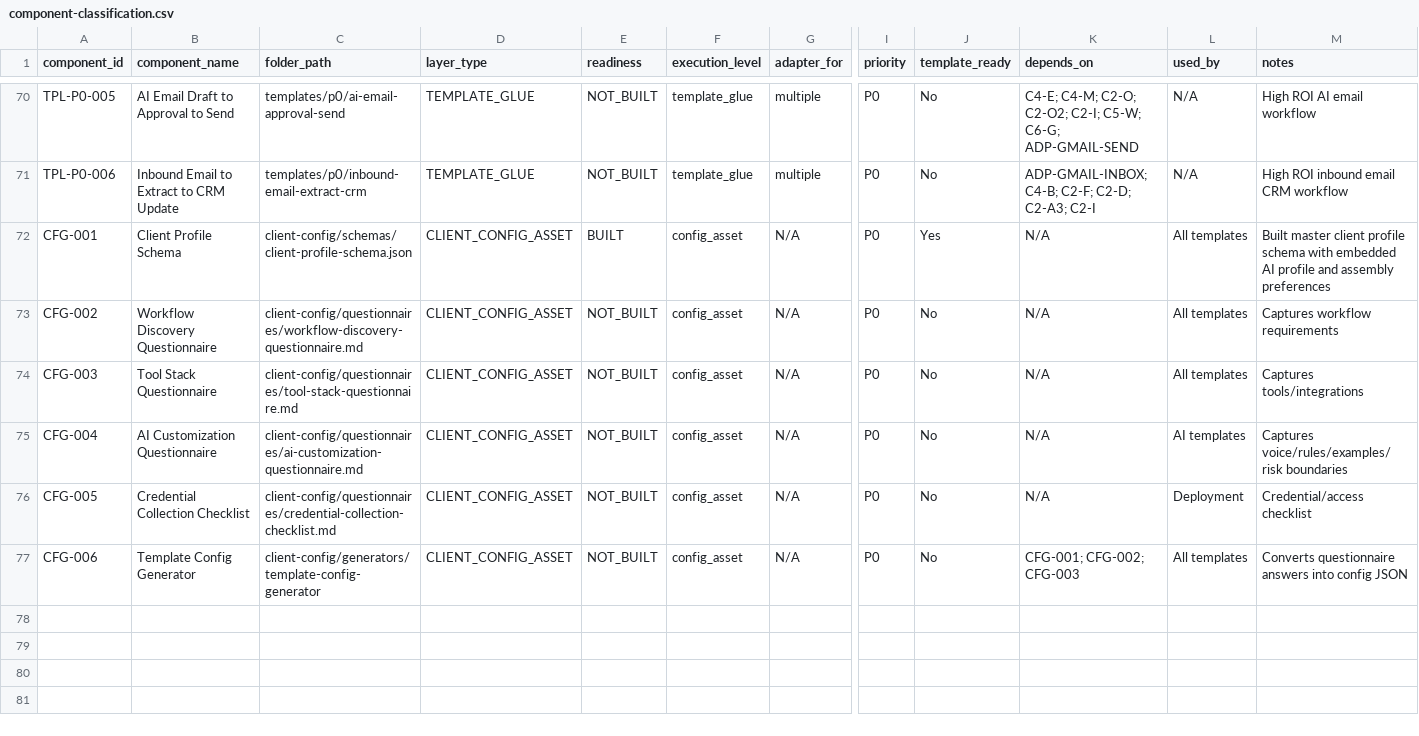
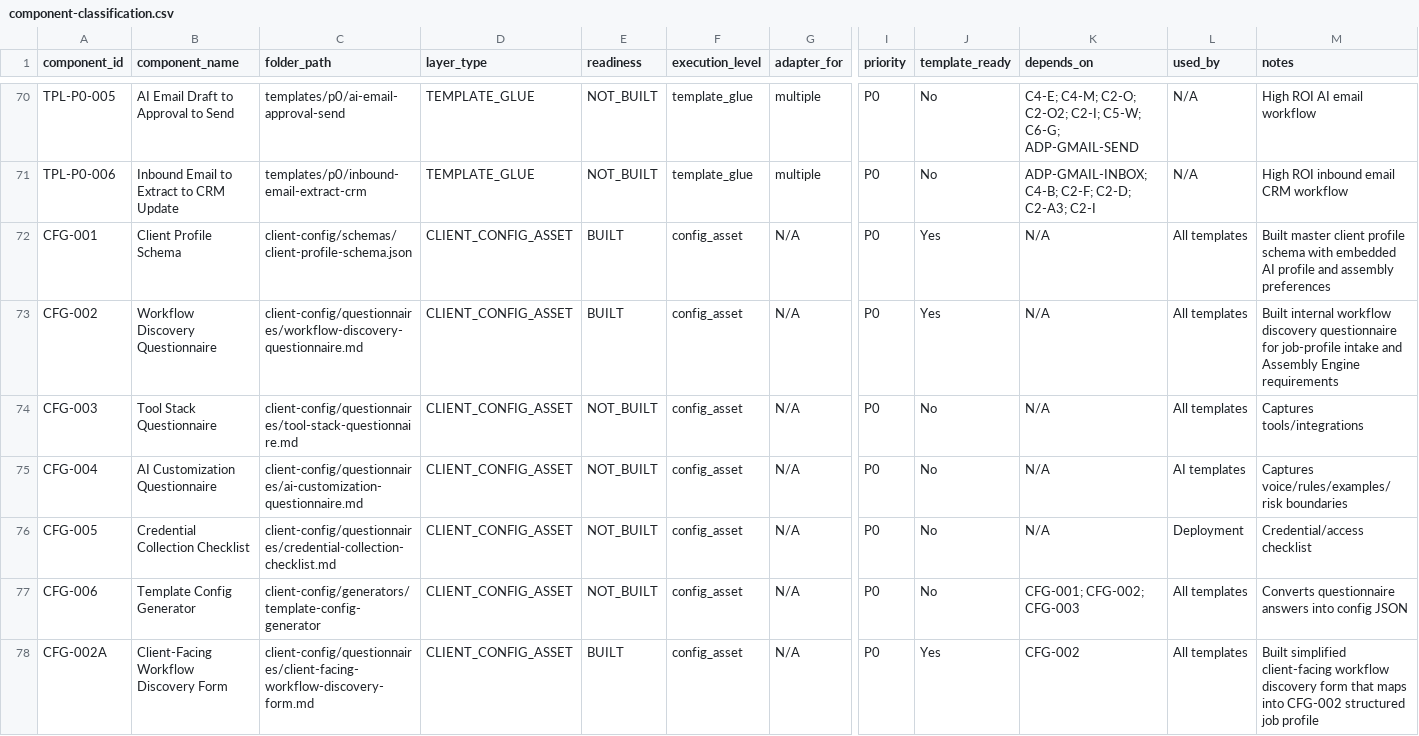
Before and after one commit to LexNovaHQ/automation-library, a CSV file: audit/config/component-classification.csv, drawn as a sheet; only a part is shown, gaps mark what is left out; rows hold the shown columns only; the diff names each change by its address in the sheet, - before the commit and + after, or states it on an @@ line.

Commit message:
Build CFG-002 workflow discovery questionnaires

```diff
--- a/audit/config/component-classification.csv
+++ b/audit/config/component-classification.csv
-E73 (readiness): NOT_BUILT
+E73 (readiness): BUILT
-J73 (template_ready): No
+J73 (template_ready): Yes
-M73 (notes): Captures workflow requirements
+M73 (notes): Built internal workflow discovery questionnaire for job-profile intake and Assembly Engine requirements
+row 78: CFG-002A | Client-Facing Workflow Discovery Form | client-config/questionnaires/client-facing-workflow-discovery-form.md | CLIENT_CONFIG_ASSET | BUILT | config_asset | N/A | P0 | Yes | CFG-002 | All templates | Built simplified client-facing workflow discovery form that maps into CFG-002 structured job profile
```
Also changed, not shown: 14 other files.
